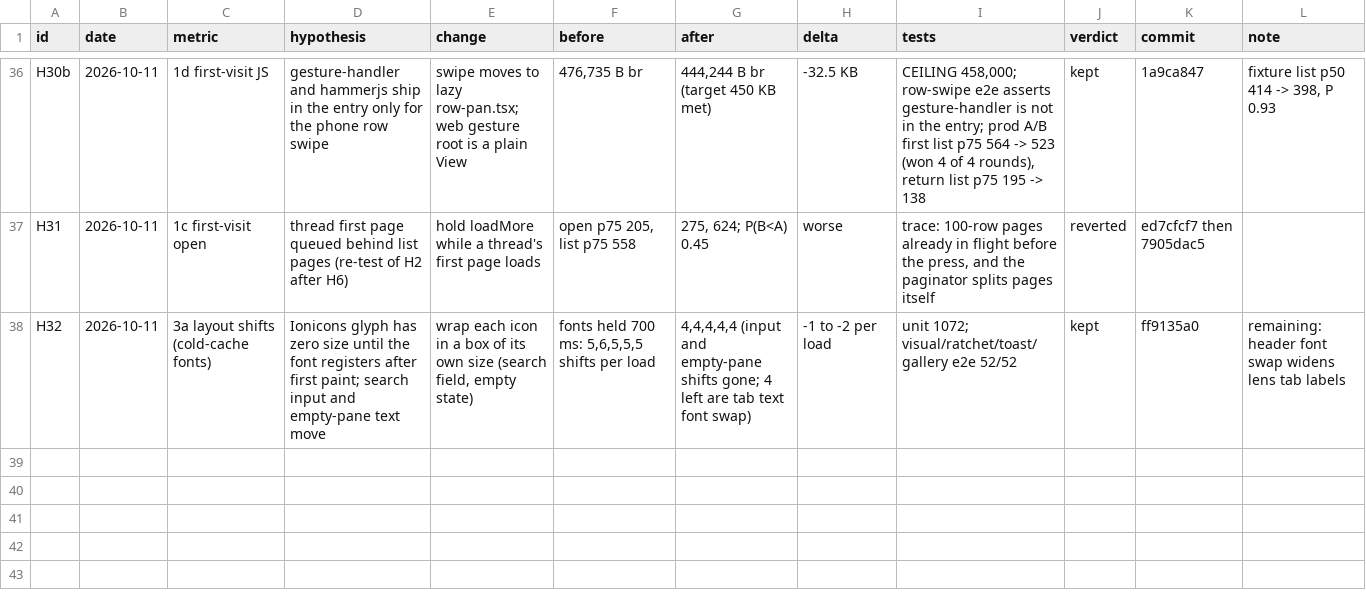
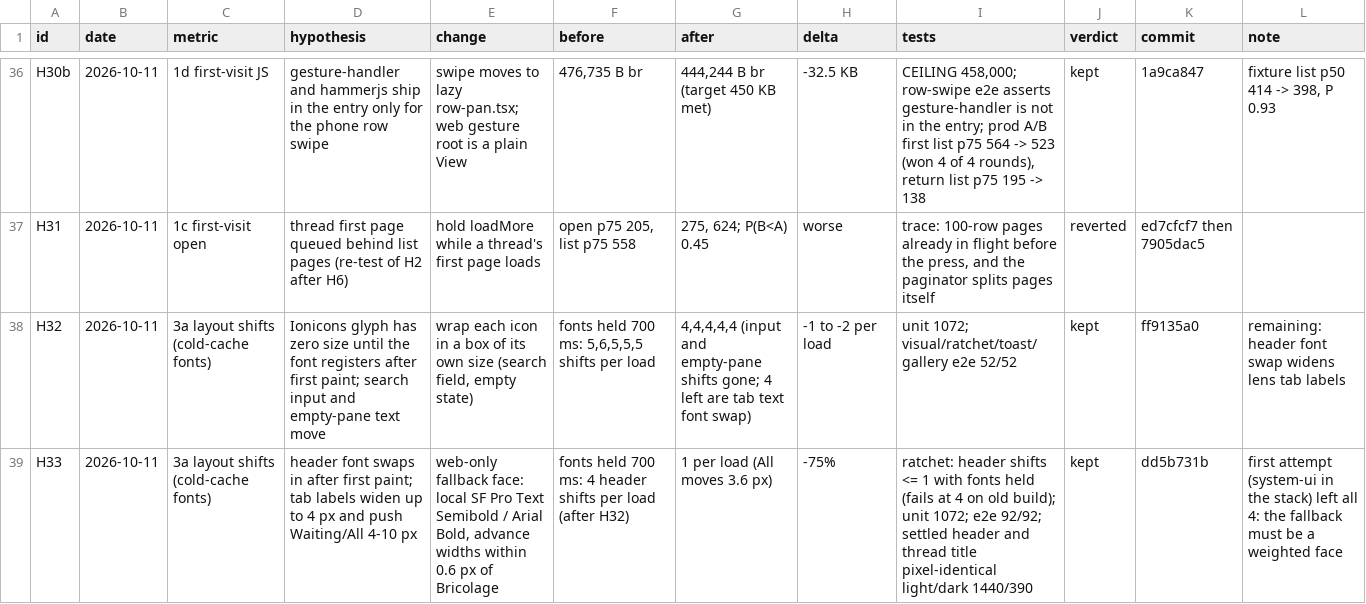
Before and after one commit to mimen/master-db, a TSV file: apps/imsg/docs/hillclimb/decisions.tsv, drawn as a sheet; only a part is shown, gaps mark what is left out; the diff names each change by its address in the sheet, - before the commit and + after, or states it on an @@ line.

```diff
--- a/apps/imsg/docs/hillclimb/decisions.tsv
+++ b/apps/imsg/docs/hillclimb/decisions.tsv
+row 39: H33 | 2026-10-11 | 3a layout shifts (cold-cache fonts) | header font swaps in after first paint; tab labels widen up to 4 px and push Waiting/All 4-10 px | web-only fallback face: local SF Pro Text Semibold / Arial Bold, advance widths within 0.6 px of Bricolage | fonts held 700 ms: 4 header shifts per load (after H32) | 1 per load (All moves 3.6 px) | -75% | ratchet: header shifts <= 1 with fonts held (fails at 4 on old build); unit 1072; e2e 92/92; settled header and thread title pixel-identical light/dark 1440/390 | kept | dd5b731b | first attempt (system-ui in the stack) left all 4: the fallback must be a weighted face
```
